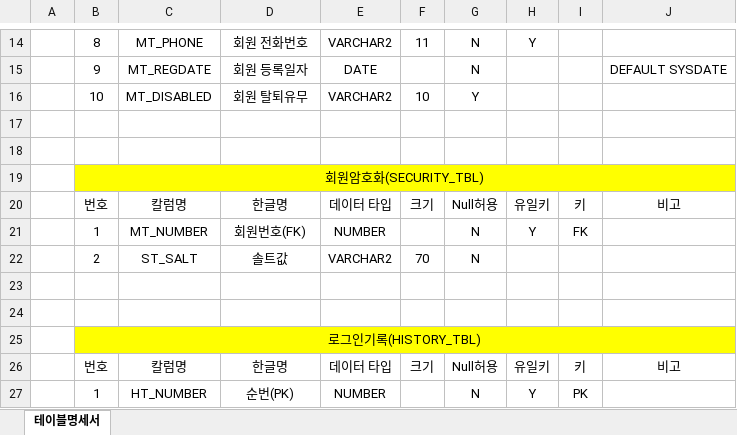
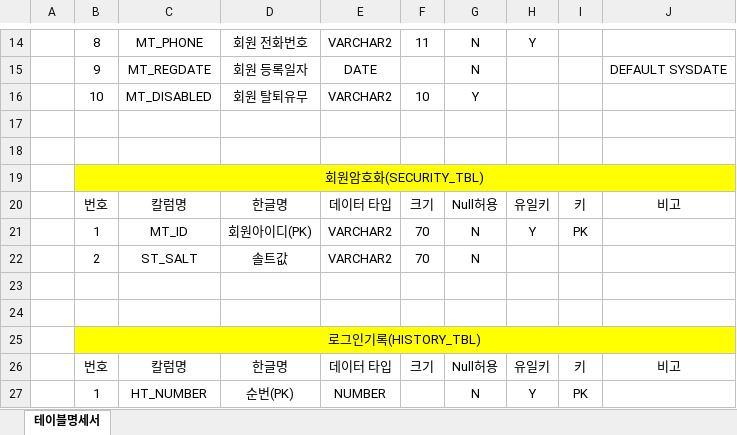
Before and after one commit to class8/OABProject, an Excel workbook: OAB팀프로젝트/5. 테이블명세서/OAB테이블명세서13.xlsx, sheet 테이블명세서, drawn as a sheet; only a part is shown, gaps mark what is left out; values as stored, in another font and other column widths than the file's, no borders; removed rows and columns are numbered as before the commit, all else as after; the diff names each change by its address in the sheet, - before the commit and + after, or states it on an @@ line.

Commit message:
테이블 생성 쿼리문 수정 / 테이블명세서 수정 / tile세팅 수정 / 사용자 상품소개 작성 / aside 수정

```diff
--- a/OAB팀프로젝트/5. 테이블명세서/OAB테이블명세서13.xlsx (sheet 테이블명세서)
+++ b/OAB팀프로젝트/5. 테이블명세서/OAB테이블명세서13.xlsx (sheet 테이블명세서)
-row 21:  | 1 | MT_NUMBER | 회원번호(FK) | NUMBER |  | N | Y | FK
+row 21:  | 1 | MT_ID | 회원아이디(PK) | VARCHAR2 | 70 | N | Y | PK
```
Also changed, not shown: 28 other files.
